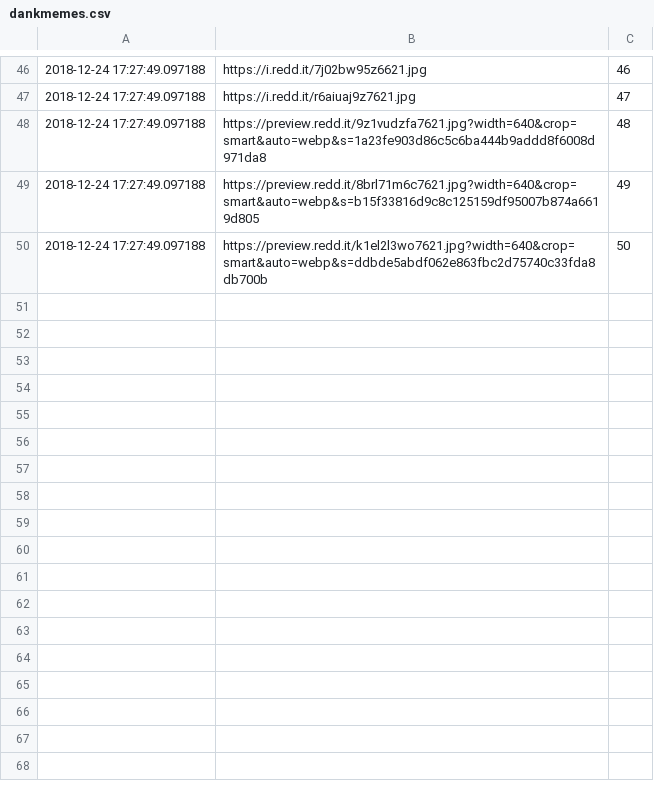
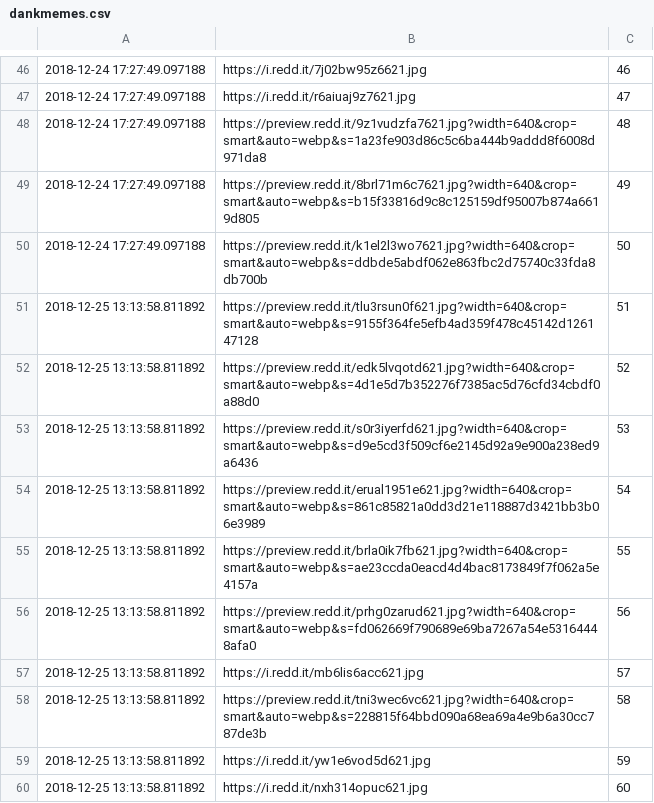
Before and after one commit to fsargento629/MemeBot, a CSV file: memes/dankmemes.csv, drawn as a sheet; only a part is shown, gaps mark what is left out.

```diff
--- a/memes/dankmemes.csv
+++ b/memes/dankmemes.csv
@@ -50 +50,11 @@
 2018-12-24 17:27:49.097188,https://preview.redd.it/k1el2l3wo7621.jpg?width=640&crop=smart&auto=webp&s=ddbde5abdf062e863fbc2d75740c33fda8db700b,50
+2018-12-25 13:13:58.811892,https://preview.redd.it/tlu3rsun0f621.jpg?width=640&crop=smart&auto=webp&s=9155f364fe5efb4ad359f478c45142d126147128,51
+2018-12-25 13:13:58.811892,https://preview.redd.it/edk5lvqotd621.jpg?width=640&crop=smart&auto=webp&s=4d1e5d7b352276f7385ac5d76cfd34cbdf0a88d0,52
+2018-12-25 13:13:58.811892,https://preview.redd.it/s0r3iyerfd621.jpg?width=640&crop=smart&auto=webp&s=d9e5cd3f509cf6e2145d92a9e900a238ed9a6436,53
+2018-12-25 13:13:58.811892,https://preview.redd.it/erual1951e621.jpg?width=640&crop=smart&auto=webp&s=861c85821a0dd3d21e118887d3421bb3b06e3989,54
+2018-12-25 13:13:58.811892,https://preview.redd.it/brla0ik7fb621.jpg?width=640&crop=smart&auto=webp&s=ae23ccda0eacd4d4bac8173849f7f062a5e4157a,55
+2018-12-25 13:13:58.811892,https://preview.redd.it/prhg0zarud621.jpg?width=640&crop=smart&auto=webp&s=fd062669f790689e69ba7267a54e53164448afa0,56
+2018-12-25 13:13:58.811892,https://i.redd.it/mb6lis6acc621.jpg,57
+2018-12-25 13:13:58.811892,https://preview.redd.it/tni3wec6vc621.jpg?width=640&crop=smart&auto=webp&s=228815f64bbd090a68ea69a4e9b6a30cc787de3b,58
+2018-12-25 13:13:58.811892,https://i.redd.it/yw1e6vod5d621.jpg,59
+2018-12-25 13:13:58.811892,https://i.redd.it/nxh314opuc621.jpg,60
```
Also changed, not shown: memes/HistoryMemes.csv, pics/HistoryMemes.csv, 28 other files.
